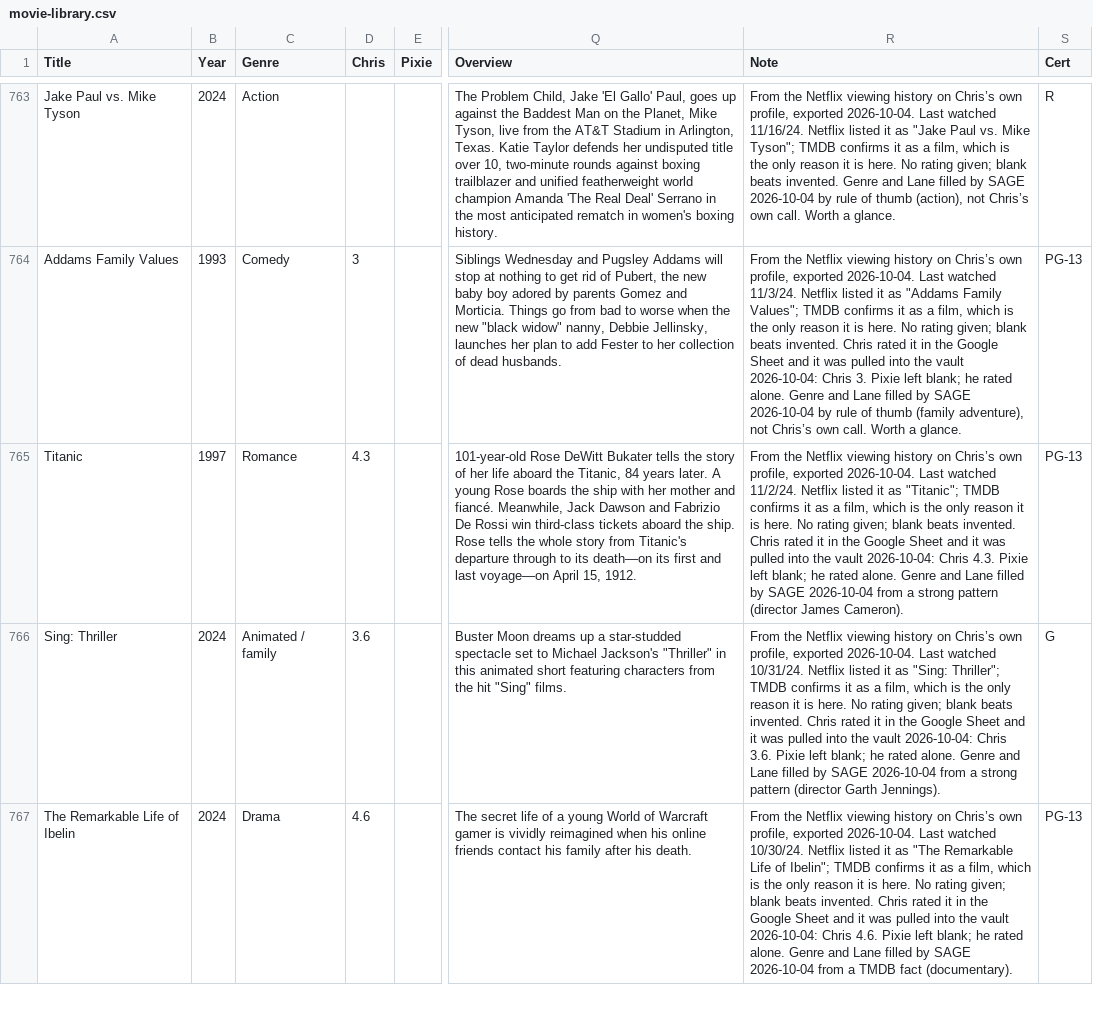
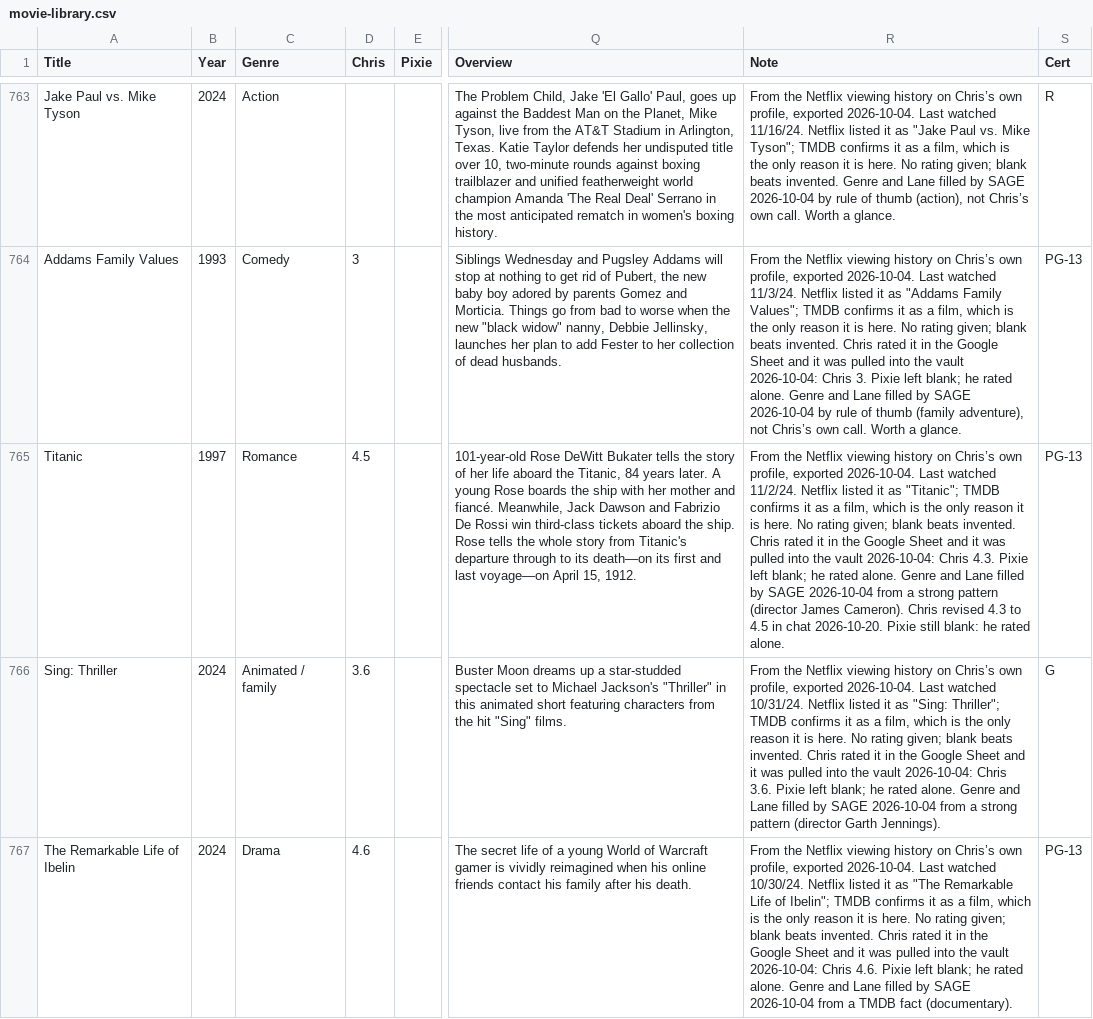
Before and after one commit to HagerCA/movie-library, a CSV file: movie-library.csv, drawn as a sheet; only a part is shown, gaps mark what is left out; the diff covers the shown part only; the diff names each change by its address in the sheet, - before the commit and + after, or states it on an @@ line.

```diff
--- a/movie-library.csv
+++ b/movie-library.csv
-D765 (Chris): 4.3
+D765 (Chris): 4.5
-R765 (Note): …James Cameron).
+R765 (Note): …James Cameron). Chris revised 4.3 to 4.5 in chat 2026-10-20. Pixie still blank: he rated alone.
```
Also changed, not shown: 5 added rows and 27 edited cells elsewhere in this file, 8 other files.
